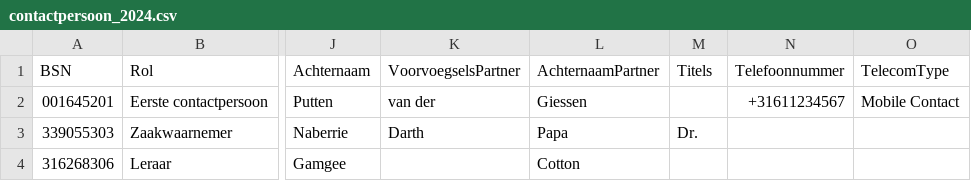
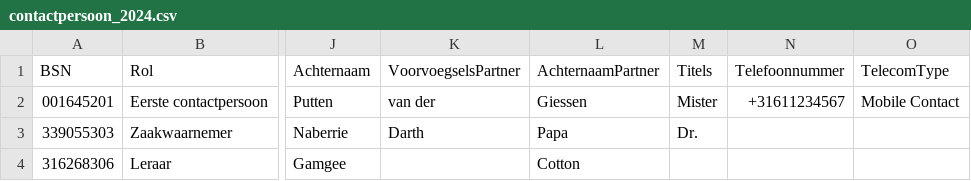
Before and after one commit to MaastrichtUniversity/docker-health, a CSV file: data/envida-demo-data/csv/contactpersoon_2024.csv, drawn as a sheet; only a part is shown, gaps mark what is left out; the diff names each change by its address in the sheet, - before the commit and + after, or states it on an @@ line.

Commit message:
Add titels to data max in the nodes for portal demo

```diff
--- a/data/envida-demo-data/csv/contactpersoon_2024.csv
+++ b/data/envida-demo-data/csv/contactpersoon_2024.csv
-M2 (Titels): (empty)
+M2 (Titels): Mister
```
Also changed, not shown: data/mumc-demo-data/csv/contactpersoon_2024.csv.
